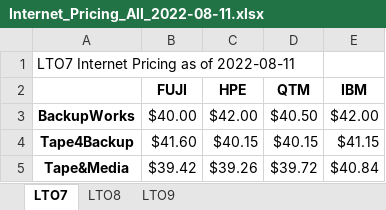
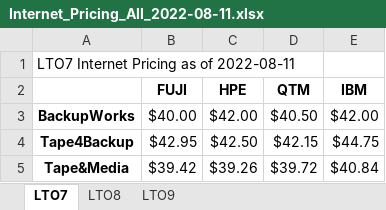
Before and after one commit to K-Fukasawa/Price_tracker, an Excel workbook: Internet_Pricing_All_2022-08-11.xlsx, sheet LTO7, drawn as a sheet; values as stored, in another font and other column widths than the file's, no borders; the diff names each change by its address in the sheet, - before the commit and + after, or states it on an @@ line.

```diff
--- a/Internet_Pricing_All_2022-08-11.xlsx (sheet LTO7)
+++ b/Internet_Pricing_All_2022-08-11.xlsx (sheet LTO7)
-B4 (FUJI): $41.60
+B4 (FUJI): $42.95
-C4 (HPE): $40.15
+C4 (HPE): $42.50
-D4 (QTM): $40.15
+D4 (QTM): $42.15
-E4 (IBM): $41.15
+E4 (IBM): $44.75
```
Also changed, not shown: 1 other file.
